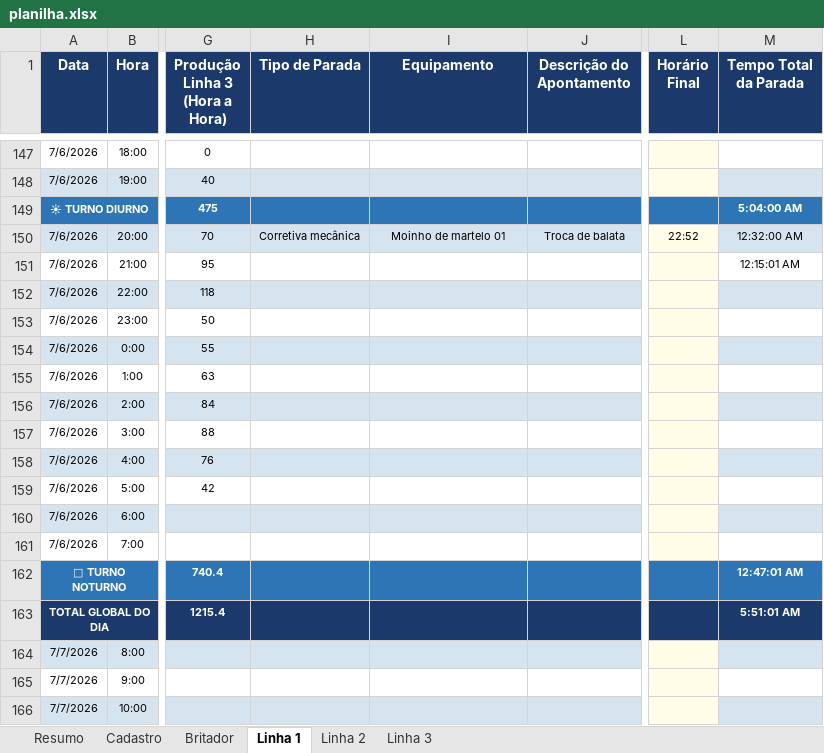
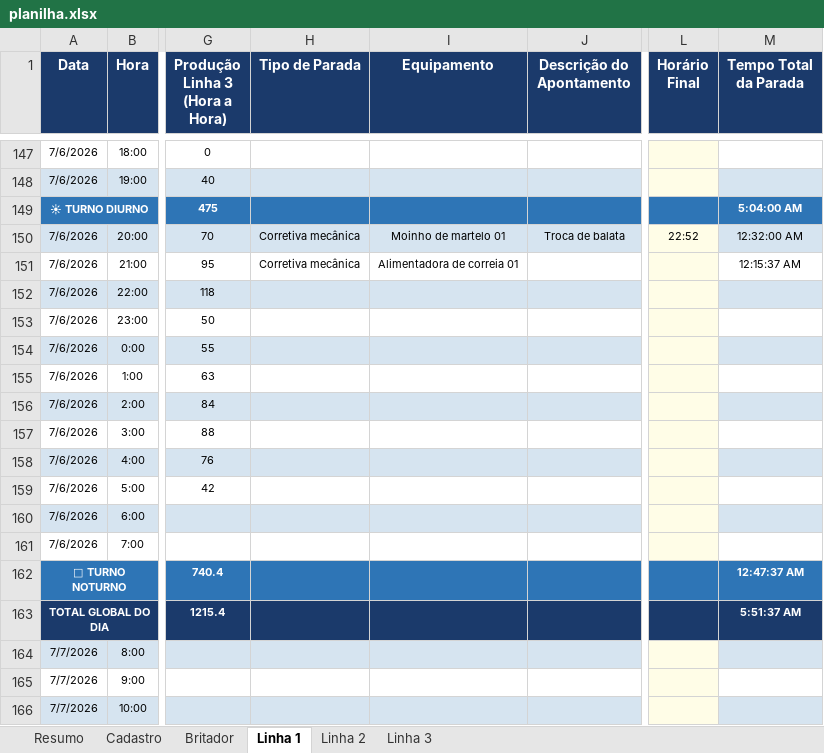
Before and after one commit to Plenz-code/BI-IMPACTANTES-PLANTA, an Excel workbook: planilha.xlsx, sheet Linha 1, drawn as a sheet; only a part is shown, gaps mark what is left out; values as stored, in another font and other column widths than the file's, no borders; the diff names each change by its address in the sheet, - before the commit and + after, or states it on an @@ line.

```diff
--- a/planilha.xlsx (sheet Linha 1)
+++ b/planilha.xlsx (sheet Linha 1)
-H151 (Tipo de Parada): (empty)
+H151 (Tipo de Parada): Corretiva mecânica
-I151 (Equipamento): (empty)
+I151 (Equipamento): Alimentadora de correia 01
-M151 (Tempo Total da Parada): 12:15:01 AM
+M151 (Tempo Total da Parada): 12:15:37 AM
-M162 (Tempo Total da Parada): 12:47:01 AM
+M162 (Tempo Total da Parada): 12:47:37 AM
-M163 (Tempo Total da Parada): 5:51:01 AM
+M163 (Tempo Total da Parada): 5:51:37 AM
```
Also changed, not shown: sheet Britador, sheet Linha 3.
